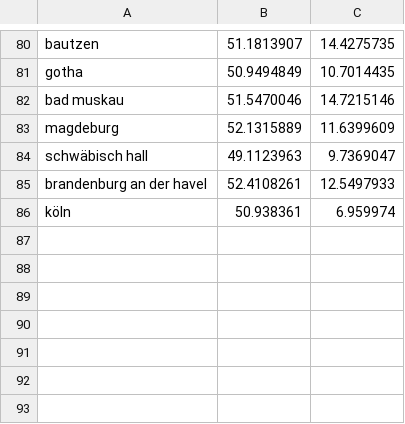
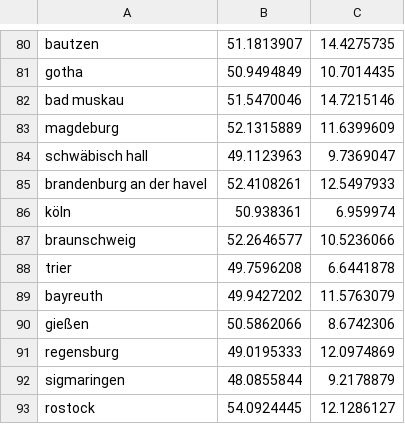
Before and after one commit to Dominik-Hillmann/pin-maps, a CSV file: data/coords-cache.csv, drawn as a sheet; only a part is shown, gaps mark what is left out; the diff names each change by its address in the sheet, - before the commit and + after, or states it on an @@ line.

```diff
--- a/data/coords-cache.csv
+++ b/data/coords-cache.csv
+row 87: braunschweig | 52.2646577 | 10.5236066
+row 88: trier | 49.7596208 | 6.6441878
+row 89: bayreuth | 49.9427202 | 11.5763079
+row 90: gießen | 50.5862066 | 8.6742306
+row 91: regensburg | 49.0195333 | 12.0974869
+row 92: sigmaringen | 48.0855844 | 9.2178879
+row 93: rostock | 54.0924445 | 12.1286127
```
Also changed, not shown: 15 other files.
